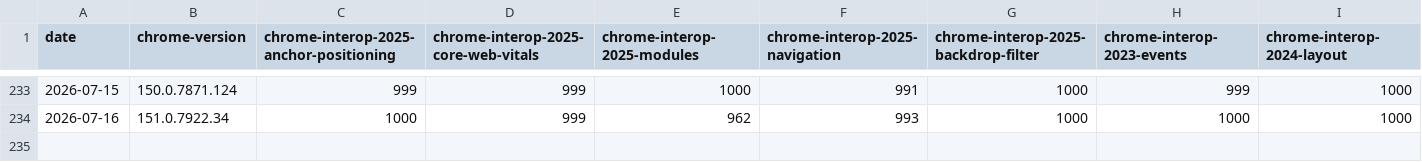
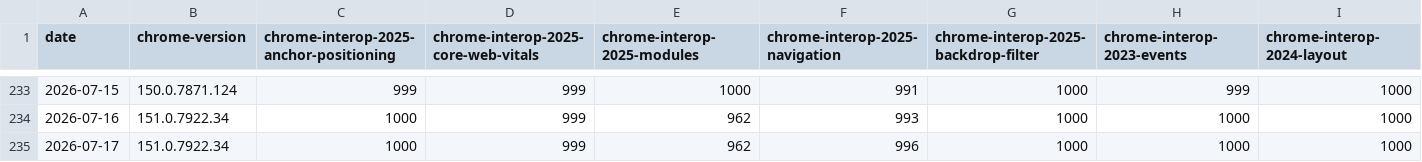
Before and after one commit to cauut121997-create/results-analysis, a CSV file: data/interop-2025/interop-2025-stable-v2.csv, drawn as a sheet; only a part is shown, gaps mark what is left out; rows hold the shown columns only; the diff names each change by its address in the sheet, - before the commit and + after, or states it on an @@ line.

```diff
--- a/data/interop-2025/interop-2025-stable-v2.csv
+++ b/data/interop-2025/interop-2025-stable-v2.csv
+row 235: 2026-07-17 | 151.0.7922.34 | 1000 | 999 | 962 | 996 | 1000 | 1000 | 1000
```
Also changed, not shown: data/experimental-browser-specific-failures.csv, data/interop-2025/interop-2025-experimental-v2.csv, 1 other file.
